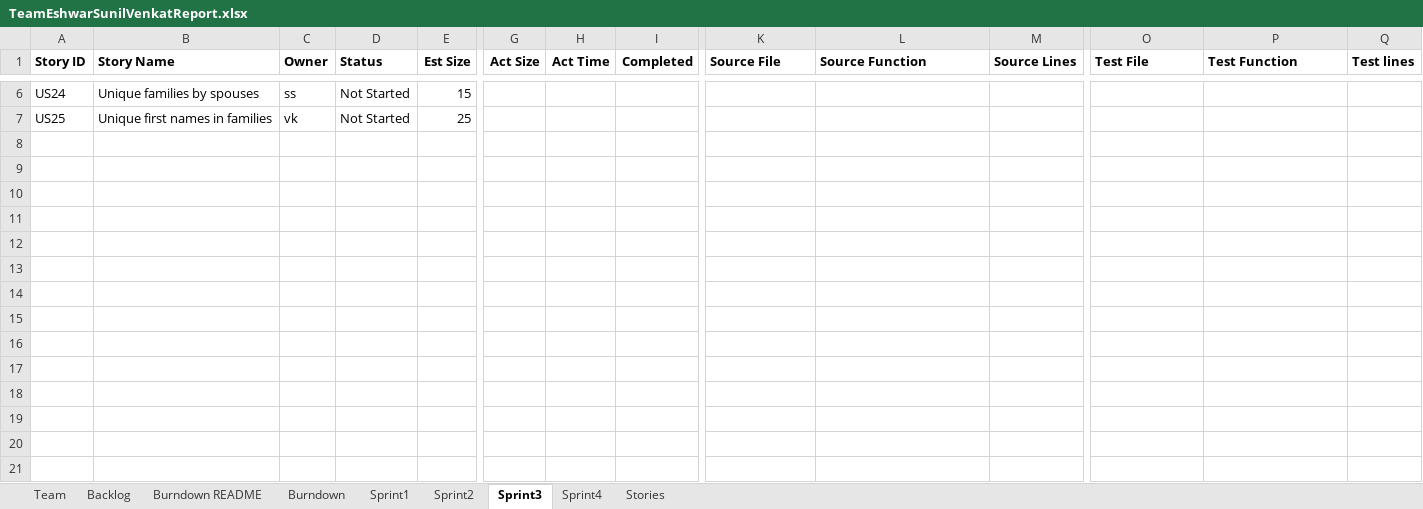
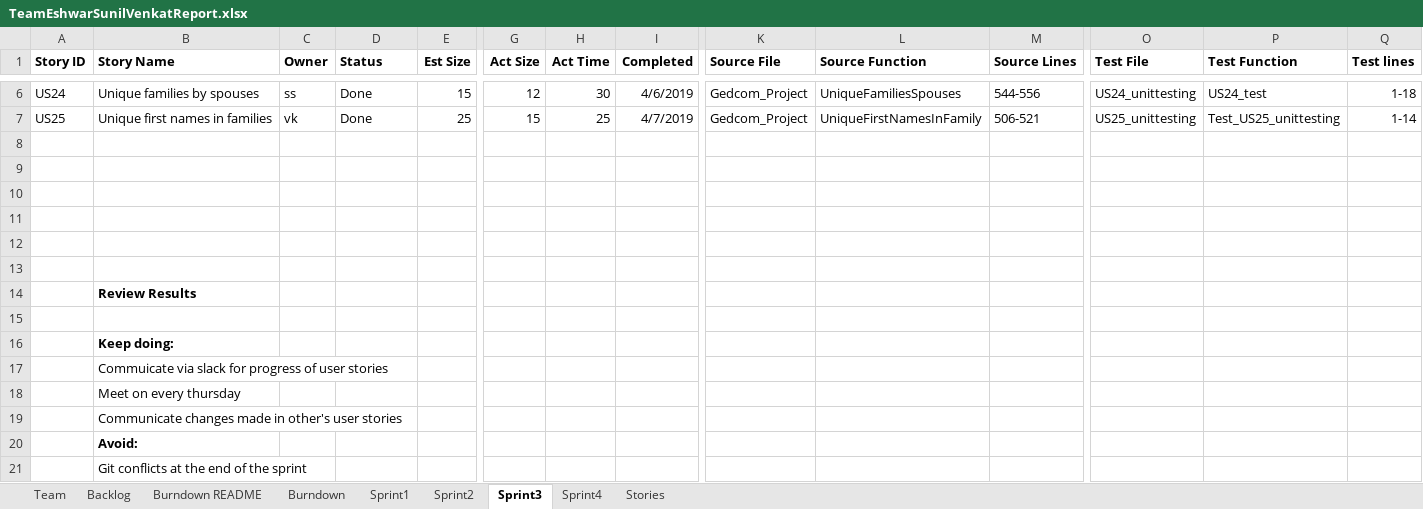
Before and after one commit to shivajeekhande1/SSW55-2019Spring, an Excel workbook: TeamEshwarSunilVenkatReport.xlsx, sheet Sprint3, drawn as a sheet; only a part is shown, gaps mark what is left out; values as stored, in another font and other column widths than the file's, no borders; charts and pictures not drawn; rows hold the shown columns only; the diff covers the shown part only; the diff names each change by its address in the sheet, - before the commit and + after, or states it on an @@ line.

```diff
--- a/TeamEshwarSunilVenkatReport.xlsx (sheet Sprint3)
+++ b/TeamEshwarSunilVenkatReport.xlsx (sheet Sprint3)
-D6:D7 (Status): Not Started
+D6:D7 (Status): Done
-G6 (Act Size): (empty)
+G6 (Act Size): 12
-H6 (Act Time): (empty)
+H6 (Act Time): 30
-I6 (Completed): (empty)
+I6 (Completed): 4/6/2019
-K6:K7 (Source File): (empty)
+K6:K7 (Source File): Gedcom_Project
-L6 (Source Function): (empty)
+L6 (Source Function): UniqueFamiliesSpouses
-M6 (Source Lines): (empty)
+M6 (Source Lines): 544-556
-O6 (Test File): (empty)
+O6 (Test File): US24_unittesting
-P6 (Test Function): (empty)
+P6 (Test Function): US24_test
-Q6 (Test lines): (empty)
+Q6 (Test lines): 1-18
-G7 (Act Size): (empty)
+G7 (Act Size): 15
-H7 (Act Time): (empty)
+H7 (Act Time): 25
-I7 (Completed): (empty)
+I7 (Completed): 4/7/2019
-L7 (Source Function): (empty)
+L7 (Source Function): UniqueFirstNamesInFamily
-M7 (Source Lines): (empty)
+M7 (Source Lines): 506-521
-O7 (Test File): (empty)
+O7 (Test File): US25_unittesting
-P7 (Test Function): (empty)
+P7 (Test Function): Test_US25_unittesting
-Q7 (Test lines): (empty)
+Q7 (Test lines): 1-14
+row 8: (empty)
+row 9: (empty)
+row 10: (empty)
+row 11: (empty)
+row 12: (empty)
+row 13: (empty)
+row 14:  | Review Results
+row 15: (empty)
+row 16:  | Keep doing:
+row 17:  | Commuicate via slack for progress of user stories
+row 18:  | Meet on every thursday
+row 19:  | Communicate changes made in other's user stories
+row 20:  | Avoid:
+row 21:  | Git conflicts at the end of the sprint
```
Also changed, not shown: 40 edited cells elsewhere in this sheet, sheet Sprint4, sheet Backlog, sheet Burndown, charts or pictures.
